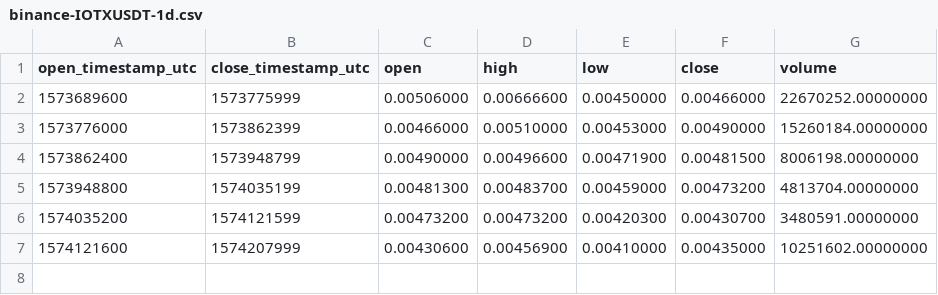
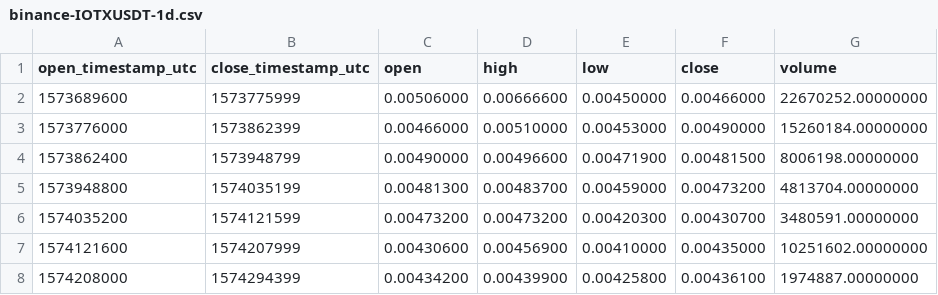
Before and after one commit to cryptobigbro/binance-IOTXUSDT, a CSV file: binance-IOTXUSDT-1d.csv, drawn as a sheet.

```diff
--- a/binance-IOTXUSDT-1d.csv
+++ b/binance-IOTXUSDT-1d.csv
@@ -7 +7,2 @@ open_timestamp_utc,close_timestamp_utc,open,high,low,close,volume
 1574121600,1574207999,0.00430600,0.00456900,0.00410000,0.00435000,10251602.00000000
+1574208000,1574294399,0.00434200,0.00439900,0.00425800,0.00436100,1974887.00000000
```
Also changed, not shown: binance-IOTXUSDT-1h.csv, 2 other files.
